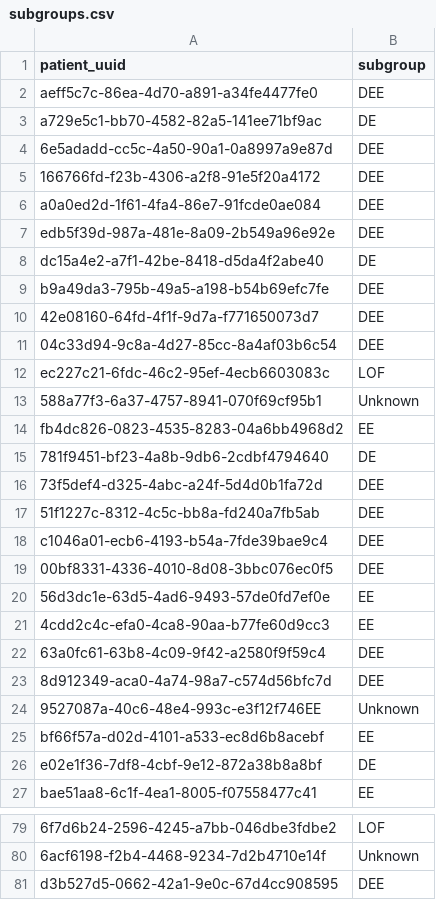
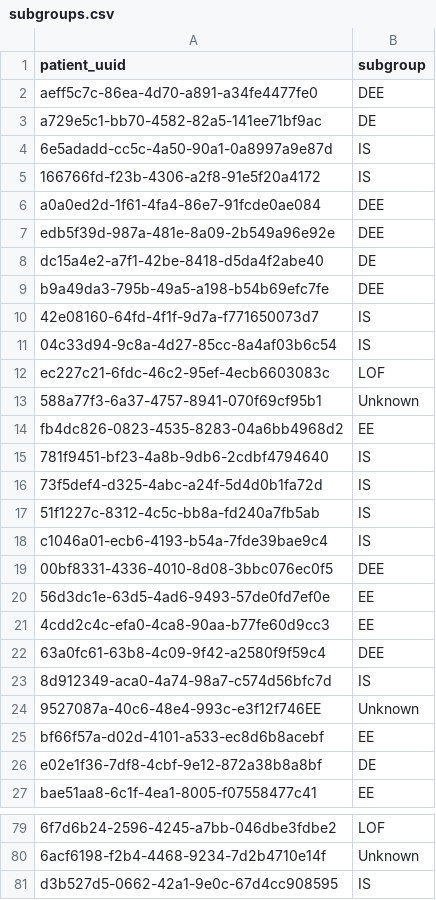
Before and after one commit to KiranSmelser/citizen-scn8a, a CSV file: data/classifiers/subgroups.csv, drawn as a sheet; only a part is shown, gaps mark what is left out; the diff covers the shown part only; the diff names each change by its address in the sheet, - before the commit and + after, or states it on an @@ line.

Commit message:
Updated subgroups and reran dev code

```diff
--- a/data/classifiers/subgroups.csv
+++ b/data/classifiers/subgroups.csv
-B4:B5 (subgroup): DEE
+B4:B5 (subgroup): IS
-B10:B11 (subgroup): DEE
+B10:B11 (subgroup): IS
-B15 (subgroup): DE
+B15 (subgroup): IS
-B16:B18 (subgroup): DEE
+B16:B18 (subgroup): IS
-B23 (subgroup): DEE
+B23 (subgroup): IS
-B81 (subgroup): DEE
+B81 (subgroup): IS
```
Also changed, not shown: 3 edited cells elsewhere in this file, output/results/clusters/lof_excluded/dev/1yr_denver_skills.csv, output/results/clusters/lof_excluded/dev/3yr_denver_skills.csv, 10 other files.
